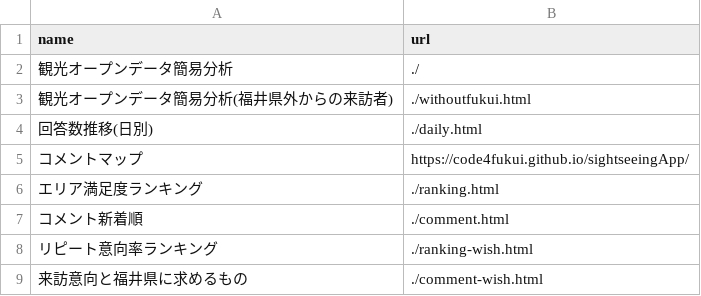
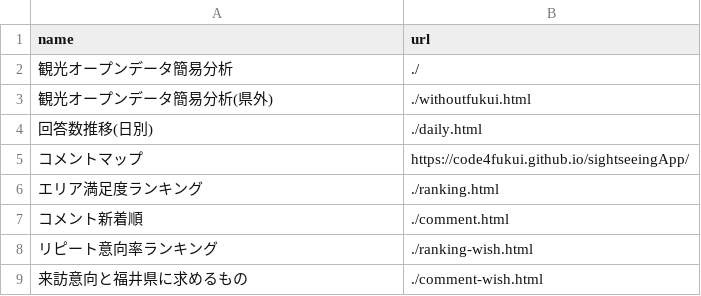
Before and after one commit to code4fukui/fukui-kanko-stat, a CSV file: apps.csv, drawn as a sheet.

Commit message:
change menu title

```diff
--- a/apps.csv
+++ b/apps.csv
@@ -2,3 +2,3 @@ name,url
 観光オープンデータ簡易分析,./
-観光オープンデータ簡易分析(福井県外からの来訪者),./withoutfukui.html
+観光オープンデータ簡易分析(県外),./withoutfukui.html
 回答数推移(日別),./daily.html
```
